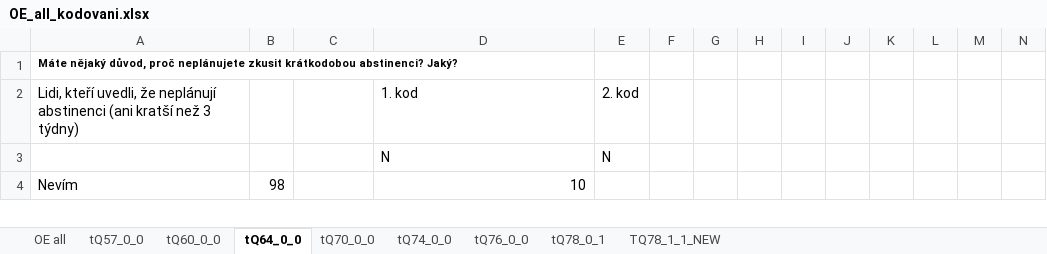
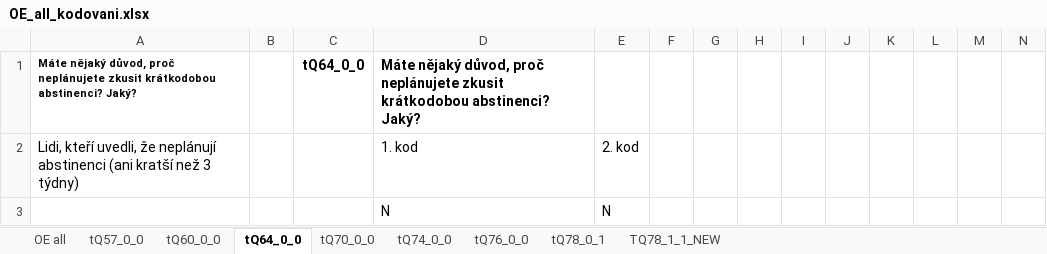
Before and after one commit to eliskavot/Nepiti, an Excel workbook: kodovani/OE_all_kodovani.xlsx, sheet tQ64_0_0, drawn as a sheet; only a part is shown; the shorter side is filled out with more unchanged rows; values as stored, in another font and other column widths than the file's, no borders; the diff names each change by its address in the sheet, - before the commit and + after, or states it on an @@ line.

```diff
--- a/kodovani/OE_all_kodovani.xlsx (sheet tQ64_0_0)
+++ b/kodovani/OE_all_kodovani.xlsx (sheet tQ64_0_0)
-C1: (empty)
+C1: tQ64_0_0
-D1: (empty)
+D1: Máte nějaký důvod, proč neplánujete zkusit krátkodobou abstinenci? Jaký?
```
Also changed, not shown: sheet tQ60_0_0, sheet tQ57_0_0, sheet tQ76_0_0, sheet tQ74_0_0.
